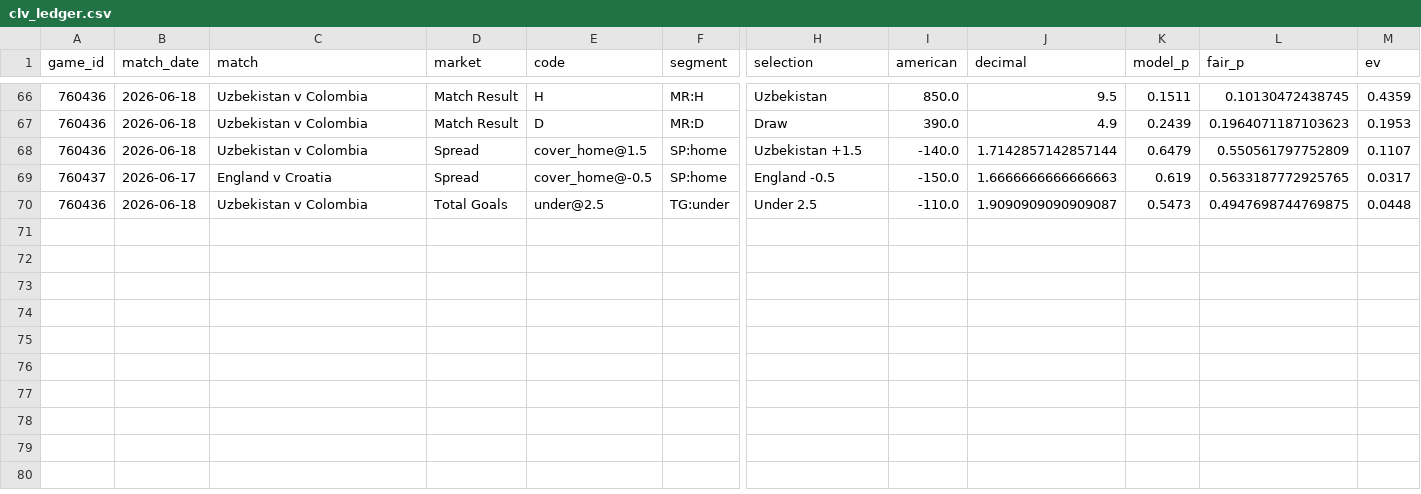
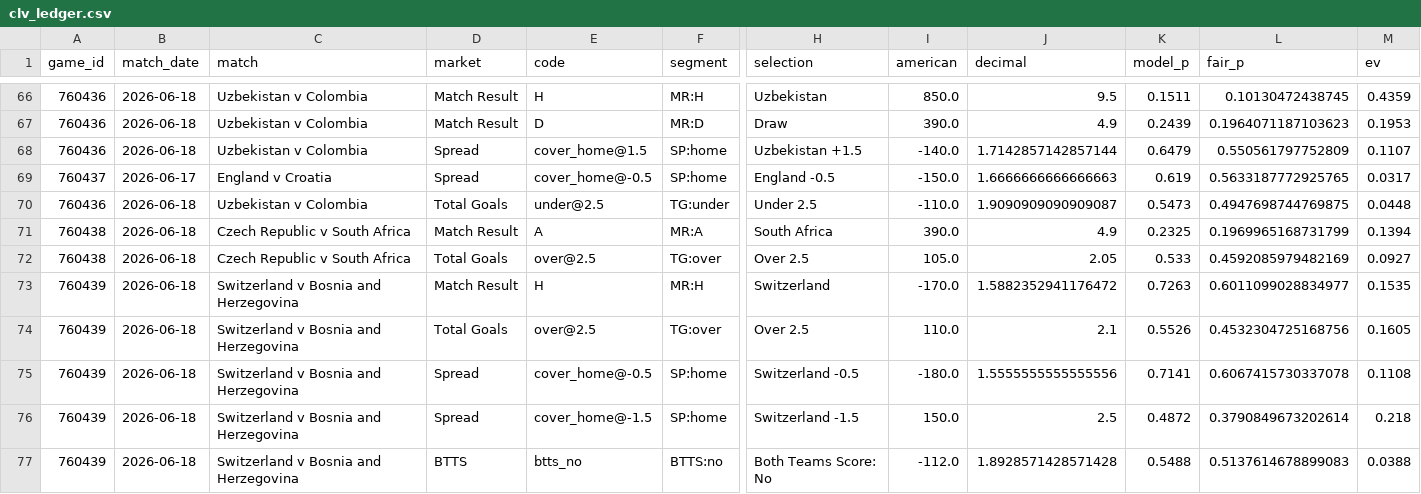
Before and after one commit to mgwinnier/soccer-model, a CSV file: reports/clv_ledger.csv, drawn as a sheet; only a part is shown, gaps mark what is left out; rows hold the shown columns only; the diff names each change by its address in the sheet, - before the commit and + after, or states it on an @@ line.

```diff
--- a/reports/clv_ledger.csv
+++ b/reports/clv_ledger.csv
+row 71: 760438 | 2026-06-18 | Czech Republic v South Africa | Match Result | A | MR:A | South Africa | 390.0 | 4.9 | 0.2325 | 0.1969965168731799 | 0.1394
+row 72: 760438 | 2026-06-18 | Czech Republic v South Africa | Total Goals | over@2.5 | TG:over | Over 2.5 | 105.0 | 2.05 | 0.533 | 0.4592085979482169 | 0.0927
+row 73: 760439 | 2026-06-18 | Switzerland v Bosnia and Herzegovina | Match Result | H | MR:H | Switzerland | -170.0 | 1.5882352941176472 | 0.7263 | 0.6011099028834977 | 0.1535
+row 74: 760439 | 2026-06-18 | Switzerland v Bosnia and Herzegovina | Total Goals | over@2.5 | TG:over | Over 2.5 | 110.0 | 2.1 | 0.5526 | 0.4532304725168756 | 0.1605
+row 75: 760439 | 2026-06-18 | Switzerland v Bosnia and Herzegovina | Spread | cover_home@-0.5 | SP:home | Switzerland -0.5 | -180.0 | 1.5555555555555556 | 0.7141 | 0.6067415730337078 | 0.1108
+row 76: 760439 | 2026-06-18 | Switzerland v Bosnia and Herzegovina | Spread | cover_home@-1.5 | SP:home | Switzerland -1.5 | 150.0 | 2.5 | 0.4872 | 0.3790849673202614 | 0.218
+row 77: 760439 | 2026-06-18 | Switzerland v Bosnia and Herzegovina | BTTS | btts_no | BTTS:no | Both Teams Score: No | -112.0 | 1.8928571428571428 | 0.5488 | 0.5137614678899083 | 0.0388
```
Also changed, not shown: reports/clv_open.csv.
